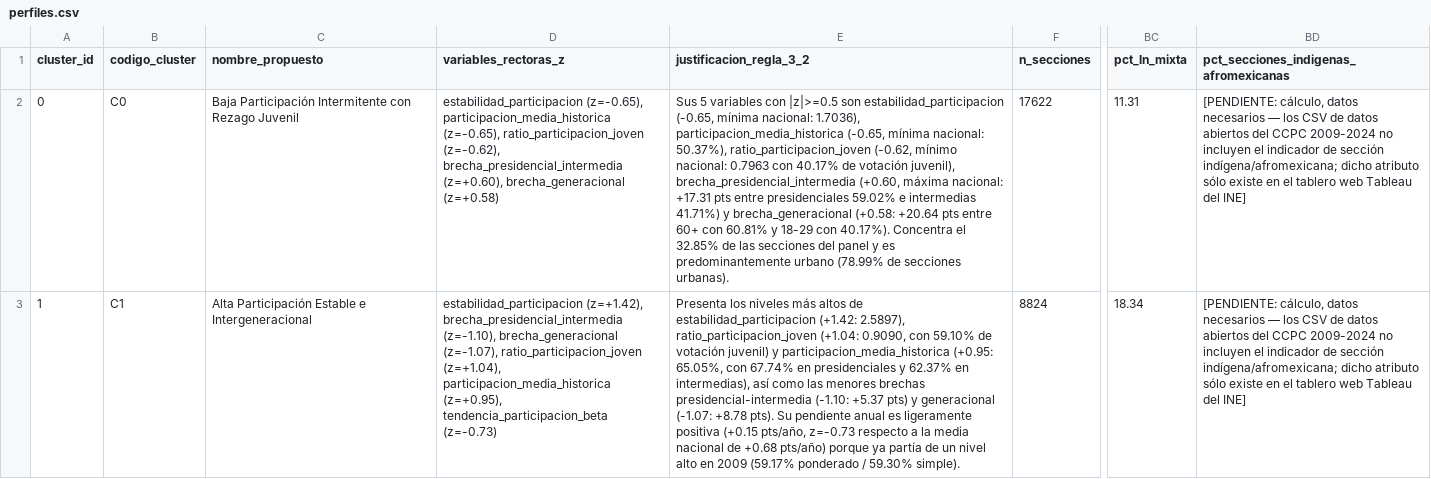
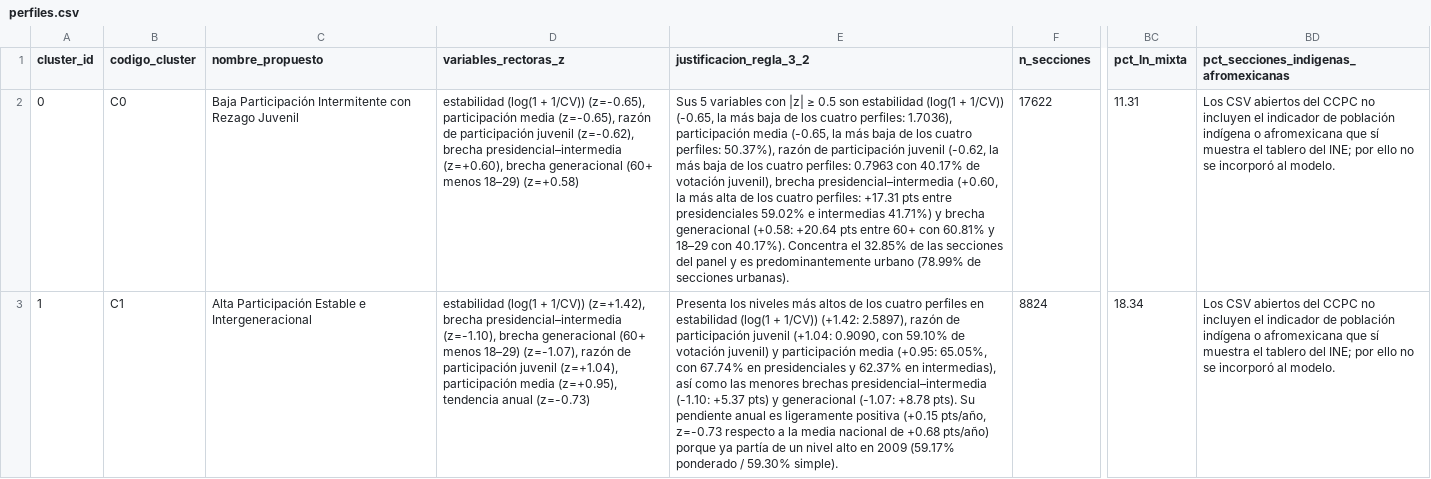
Before and after one commit to Johanan1113/Hackaton_INE_byte_me, a CSV file: outputs/fase3/perfiles.csv, drawn as a sheet; only a part is shown, gaps mark what is left out; the diff covers the shown part only; the diff names each change by its address in the sheet, - before the commit and + after, or states it on an @@ line.

```diff
--- a/outputs/fase3/perfiles.csv
+++ b/outputs/fase3/perfiles.csv
-D2 (variables_rectoras_z): estabilidad_participacion (z=-0.65), participacion_media_historica (z=-0.65), ratio_participacion_joven (z=-0.62), brecha_presidencial_intermedia (z=+0.60), brecha_generacional (z=+0.58)
+D2 (variables_rectoras_z): estabilidad (log(1 + 1/CV)) (z=-0.65), participación media (z=-0.65), razón de participación juvenil (z=-0.62), brecha presidencial–intermedia (z=+0.60), brecha generacional (60+ menos 18–29) (z=+0.58)
-E2 (justificacion_regla_3_2): …variables con |z|>=0.5 son estabilidad_participacion (-0.65, mínima nacional: 1.7036), participacion_media_historica (-0.65, mínima nacional: 50.37%), ratio_participacion_joven (-0.62, mínimo nacional: 0.7963 con 40.17% de votación juvenil), brecha_presidencial_intermedia (+0.60, máxima nacional: +17.31 pts entre presidenciales 59.02% e intermedias 41.71%) y brecha_generacional (+0.58: +20.64 pts entre 60+ con 60.81% y 18-29 con 40.17%).…
+E2 (justificacion_regla_3_2): …variables con |z| ≥ 0.5 son estabilidad (log(1 + 1/CV)) (-0.65, la más baja de los cuatro perfiles: 1.7036), participación media (-0.65, la más baja de los cuatro perfiles: 50.37%), razón de participación juvenil (-0.62, la más baja de los cuatro perfiles: 0.7963 con 40.17% de votación juvenil), brecha presidencial–intermedia (+0.60, la más alta de los cuatro perfiles: +17.31 pts entre presidenciales 59.02% e intermedias 41.71%) y brecha generacional (+0.58: +20.64 pts entre 60+ con 60.81% y 18–29 con 40.17%).…
-BD2:BD3: [PENDIENTE: cálculo, datos necesarios — los CSV de datos abiertos del CCPC 2009-2024 no incluyen el indicador de sección indígena/afromexicana; dicho atributo sólo existe en el tablero web Tableau del INE]
+BD2:BD3: Los CSV abiertos del CCPC no incluyen el indicador de población indígena o afromexicana que sí muestra el tablero del INE; por ello no se incorporó al modelo.
-D3 (variables_rectoras_z): estabilidad_participacion (z=+1.42), brecha_presidencial_intermedia (z=-1.10), brecha_generacional (z=-1.07), ratio_participacion_joven (z=+1.04), participacion_media_historica (z=+0.95), tendencia_participacion_beta (z=-0.73)
+D3 (variables_rectoras_z): estabilidad (log(1 + 1/CV)) (z=+1.42), brecha presidencial–intermedia (z=-1.10), brecha generacional (60+ menos 18–29) (z=-1.07), razón de participación juvenil (z=+1.04), participación media (z=+0.95), tendencia anual (z=-0.73)
-E3 (justificacion_regla_3_2): …altos de estabilidad_participacion (+1.42: 2.5897), ratio_participacion_joven (+1.04: 0.9090, con 59.10% de votación juvenil) y participacion_media_historica (+0.95: 65.05%, con 67.74% en presidenciales y 62.37% en intermedias), así como las menores brechas presidencial-intermedia (-1.10: +5.37…
+E3 (justificacion_regla_3_2): …altos de los cuatro perfiles en estabilidad (log(1 + 1/CV)) (+1.42: 2.5897), razón de participación juvenil (+1.04: 0.9090, con 59.10% de votación juvenil) y participación media (+0.95: 65.05%, con 67.74% en presidenciales y 62.37% en intermedias), así como las menores brechas presidencial–intermedia (-1.10: +5.37…
```
Also changed, not shown: 6 edited cells elsewhere in this file, outputs/fase3/estrategias.csv, outputs/tablas/tabla_08_estrategias_k4.csv, 5 other files.
